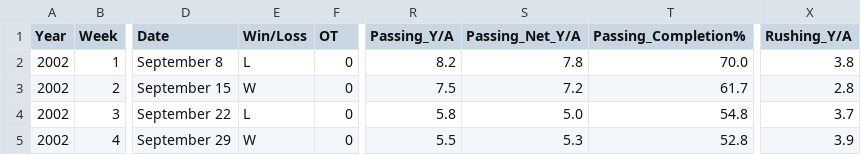
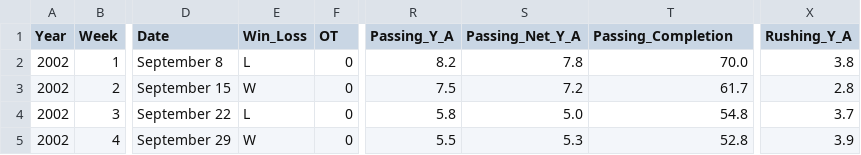
Before and after one commit to lnam8/FF-Momentum-Calculator, a CSV file: scripts/get_historical_weekly_defense/weekly_files/2002_historical_weekly_data.csv (was scripts/get_historical_weekly_defense/2002_historical_weekly_data.csv), drawn as a sheet; only a part is shown, gaps mark what is left out; the diff names each change by its address in the sheet, - before the commit and + after, or states it on an @@ line.

```diff
--- a/scripts/get_historical_weekly_defense/2002_historical_weekly_data.csv
+++ b/scripts/get_historical_weekly_defense/weekly_files/2002_historical_weekly_data.csv
-E1: Win/Loss
+E1: Win_Loss
-R1: Passing_Y/A
+R1: Passing_Y_A
-S1: Passing_Net_Y/A
+S1: Passing_Net_Y_A
-T1: Passing_Completion%
+T1: Passing_Completion
-X1: Rushing_Y/A
+X1: Rushing_Y_A
```
Also changed, not shown: scripts/get_historical_weekly_defense/weekly_files/2003_historical_weekly_data.csv, scripts/get_historical_weekly_defense/weekly_files/2004_historical_weekly_data.csv, 36 other files.
